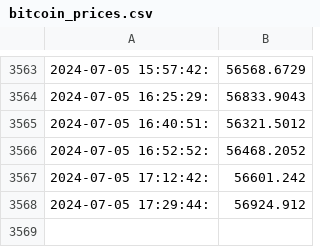
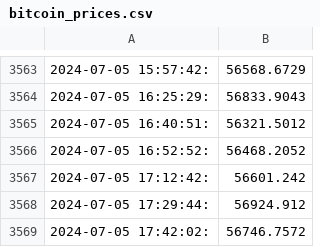
Before and after one commit to pretinho100/gha-Monday, a CSV file: bitcoin_prices.csv, drawn as a sheet; only a part is shown, gaps mark what is left out; the diff names each change by its address in the sheet, - before the commit and + after, or states it on an @@ line.

Commit message:
Update bitcoin_prices.csv with new prices

```diff
--- a/bitcoin_prices.csv
+++ b/bitcoin_prices.csv
+row 3569: 2024-07-05 17:42:02: | 56746.7572
```
